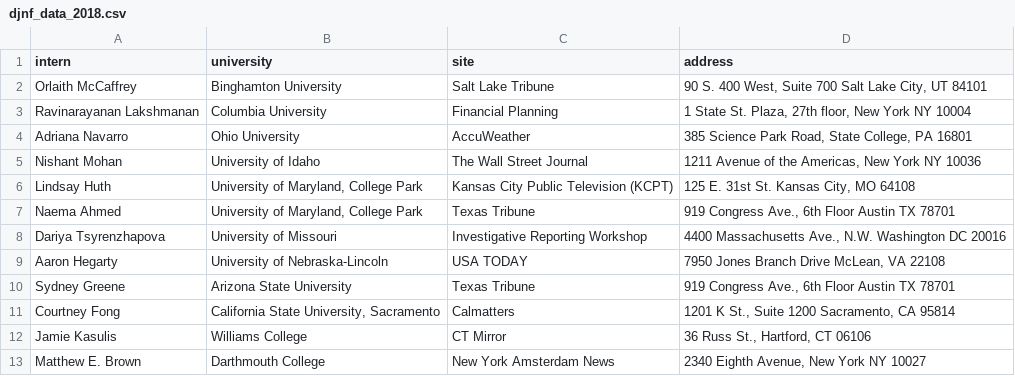
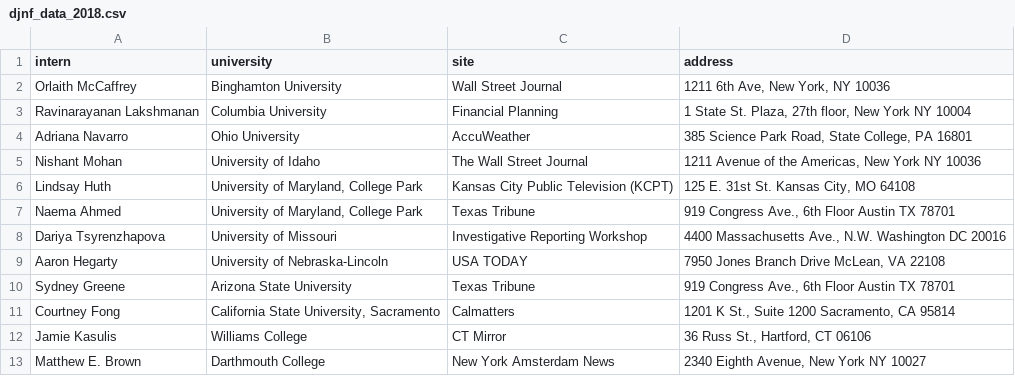
Before and after one commit to danforked/djnf-coding, a CSV file: 2018/data/djnf_data_2018.csv, drawn as a sheet.

```diff
--- a/2018/data/djnf_data_2018.csv
+++ b/2018/data/djnf_data_2018.csv
@@ -1,3 +1,3 @@
 intern,university,site,address
-Orlaith McCaffrey,Binghamton University,Salt Lake Tribune,"90 S. 400 West, Suite 700 Salt Lake City, UT 84101"
+Orlaith McCaffrey,Binghamton University,Wall Street Journal,"1211 6th Ave, New York, NY 10036"
 Ravinarayanan Lakshmanan,Columbia University,Financial Planning,"1 State St. Plaza, 27th floor, New York NY 10004"
```
Also changed, not shown: 5 other files.
